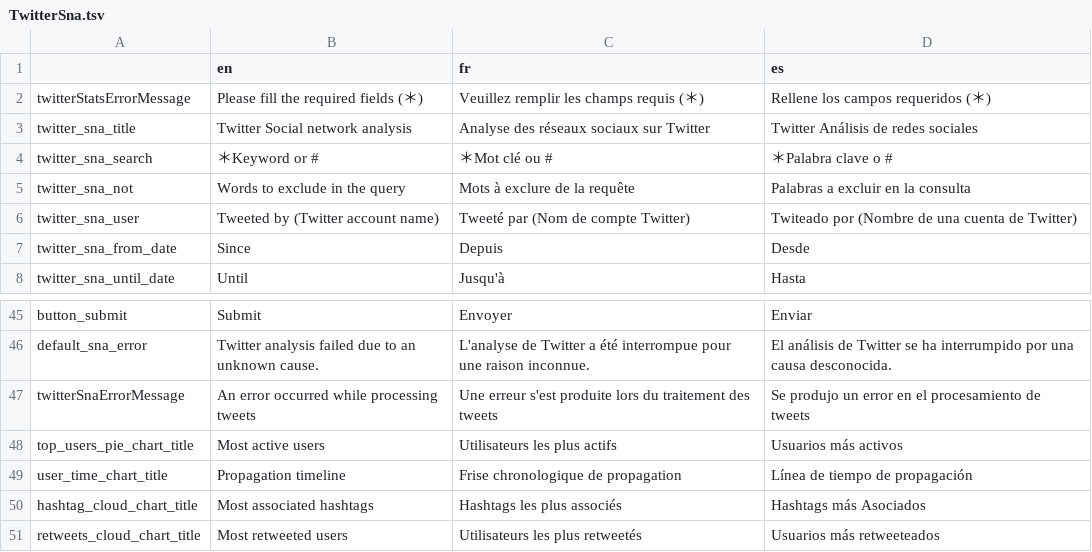
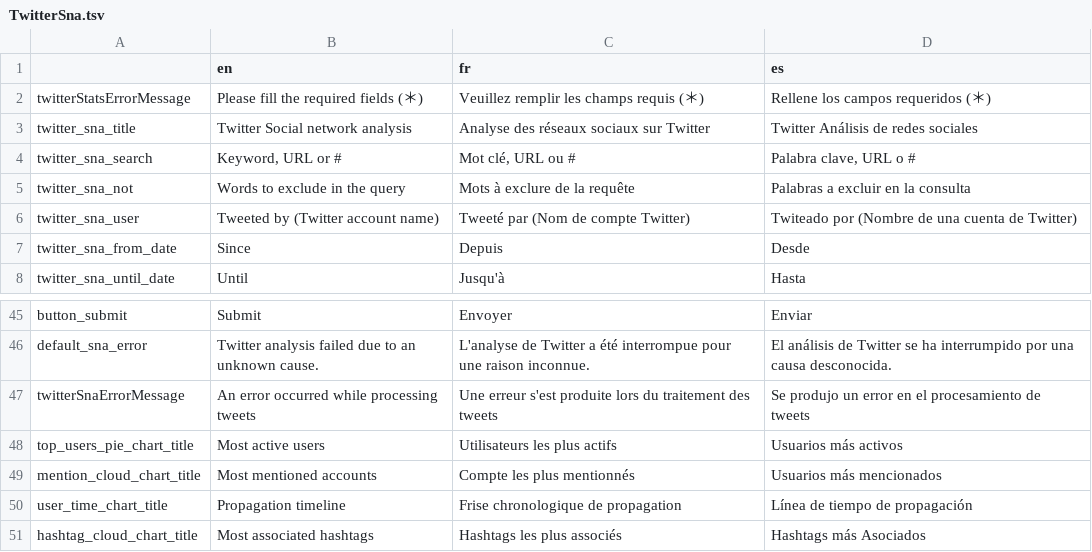
Before and after one commit to AFP-Medialab/verification-plugin, a TSV file: src/LocalDictionary/components/NavItems/tools/TwitterSna.tsv, drawn as a sheet; only a part is shown, gaps mark what is left out; the shorter side is filled out with more unchanged rows; the diff covers the shown part only.

```diff
--- a/src/LocalDictionary/components/NavItems/tools/TwitterSna.tsv
+++ b/src/LocalDictionary/components/NavItems/tools/TwitterSna.tsv
@@ -3,3 +3,3 @@ twitterStatsErrorMessage	Please fill the required fields (＊)	Veuillez remplir
 twitter_sna_title	Twitter Social network analysis	Analyse des réseaux sociaux sur Twitter	Twitter Análisis de redes sociales
-twitter_sna_search	＊Keyword or #	＊Mot clé ou #	＊Palabra clave o #
+twitter_sna_search	Keyword, URL or #	Mot clé, URL ou #	Palabra clave, URL o #
 twitter_sna_not	Words to exclude in the query	Mots à exclure de la requête	Palabras a excluir en la consulta
@@ -48,2 +48,3 @@ twitterSnaErrorMessage	An error occurred while processing tweets	Une erreur s'es
 top_users_pie_chart_title	Most active users	Utilisateurs les plus actifs	Usuarios más activos
+mention_cloud_chart_title	Most mentioned accounts	Compte les plus mentionnés	Usuarios más mencionados
 user_time_chart_title	Propagation timeline	Frise chronologique de propagation	Línea de tiempo de propagación
```
Also changed, not shown: 2 added rows, 2 removed rows and 14 edited cells elsewhere in this file, 2 other files.
